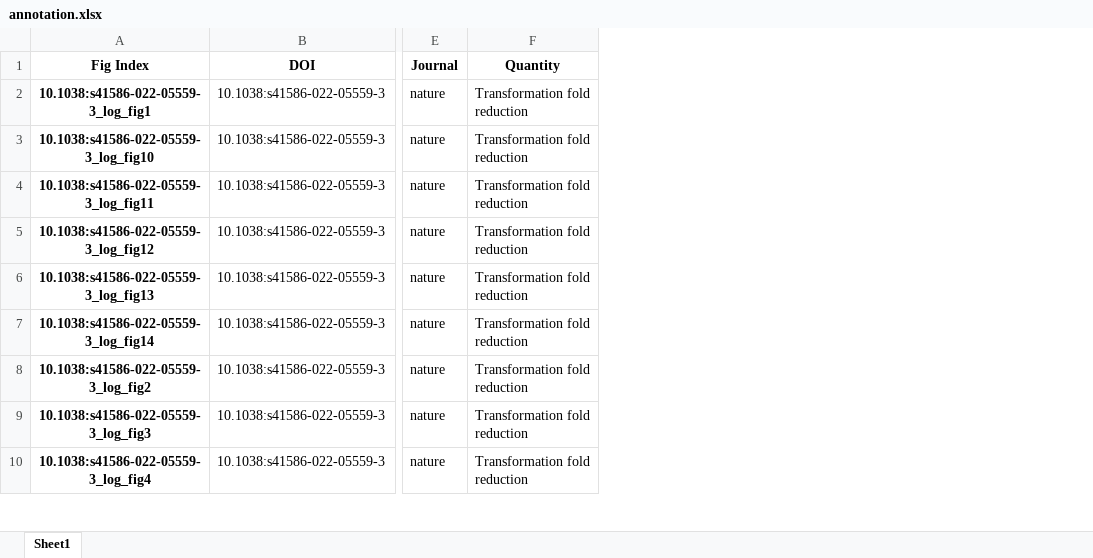
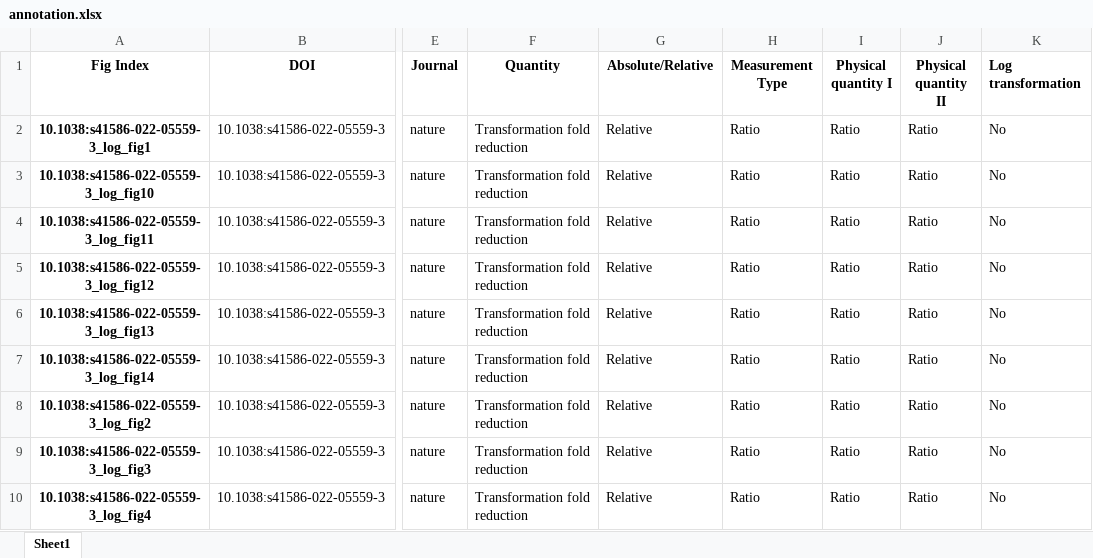
Before and after one commit to tengjuilin/misused-bar-graphs, an Excel workbook: data/misused_bar_graph_figures/nature/log/annotation.xlsx, sheet Sheet1, drawn as a sheet; only a part is shown, gaps mark what is left out; values as stored, in another font and other column widths than the file's, no borders; the diff names each change by its address in the sheet, - before the commit and + after, or states it on an @@ line.

```diff
--- a/data/misused_bar_graph_figures/nature/log/annotation.xlsx (sheet Sheet1)
+++ b/data/misused_bar_graph_figures/nature/log/annotation.xlsx (sheet Sheet1)
+column G (Absolute/Relative), rows 2-10: all Relative
+column H (Measurement Type), rows 2-10: all Ratio
+column I (Physical quantity I), rows 2-10: all Ratio
+column J (Physical quantity II), rows 2-10: all Ratio
+column K (Log transformation), rows 2-10: all No
```
Also changed, not shown: data/misused_bar_graph_figures/cell/log/annotation.xlsx, data/misused_bar_graph_figures/cell/zero/annotation.xlsx, 1 other file.
